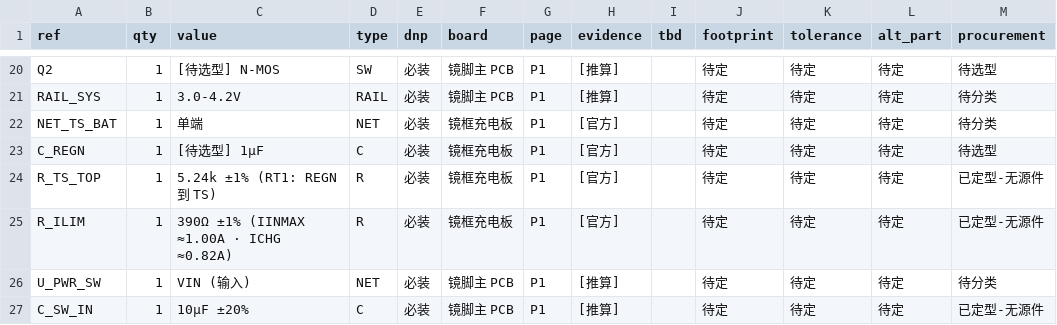
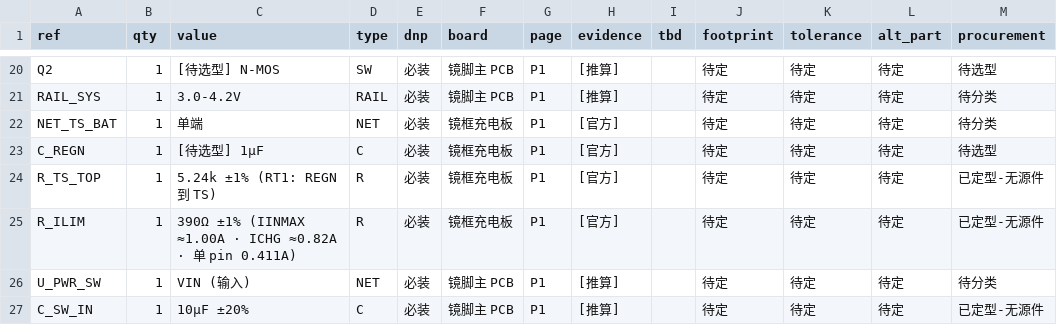
Before and after one commit to yuewuya20180928/OD_GLASS, a CSV file: projects/smart_glasses/HW/BOM_v1.csv, drawn as a sheet; only a part is shown, gaps mark what is left out; the diff names each change by its address in the sheet, - before the commit and + after, or states it on an @@ line.

```diff
--- a/projects/smart_glasses/HW/BOM_v1.csv
+++ b/projects/smart_glasses/HW/BOM_v1.csv
-C25 (value): …· ICHG ≈0.82A)
+C25 (value): …· ICHG ≈0.82A · 单 pin 0.411A)
```
Also changed, not shown: projects/smart_glasses/HW/netlist_v1.csv, 31 other files.
